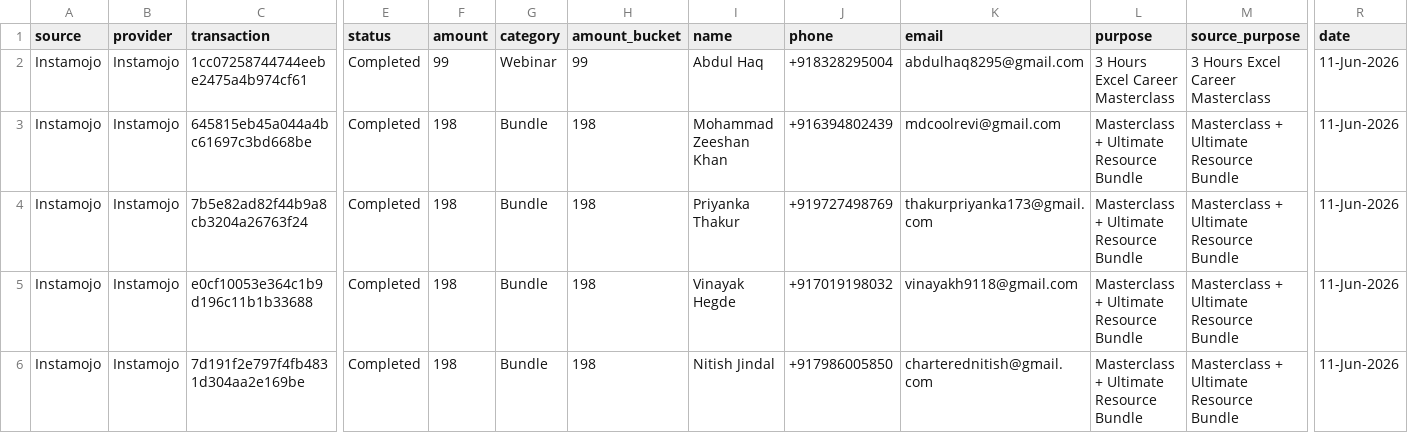
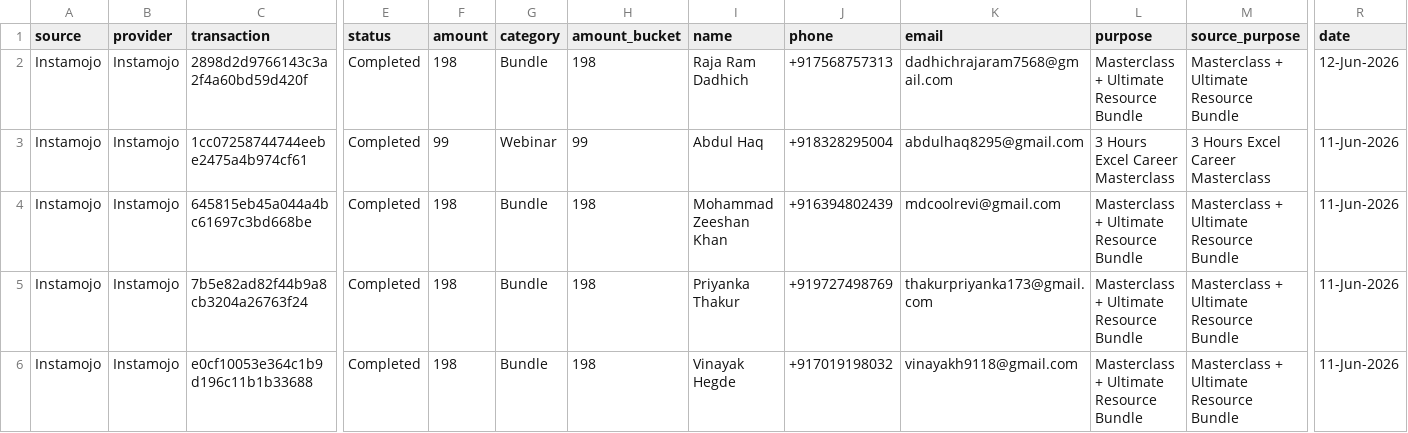
Before and after one commit to abhishek-dungen/Instamojo-and-Payu, a CSV file: public/data/all/transactions.csv, drawn as a sheet; only a part is shown, gaps mark what is left out; the shorter side is filled out with more unchanged rows; rows hold the shown columns only; the diff names each change by its address in the sheet, - before the commit and + after, or states it on an @@ line.

```diff
--- a/public/data/all/transactions.csv
+++ b/public/data/all/transactions.csv
+row 2: Instamojo | Instamojo | 2898d2d9766143c3a2f4a60bd59d420f | Completed | 198 | Bundle | 198 | Raja Ram Dadhich | +917568757313 | dadhichrajaram7568@gmail.com | Masterclass + Ultimate Resource Bundle | Masterclass + Ultimate Resource Bundle | 12-Jun-2026
```
Also changed, not shown: public/data/transactions.csv, 6 other files.
